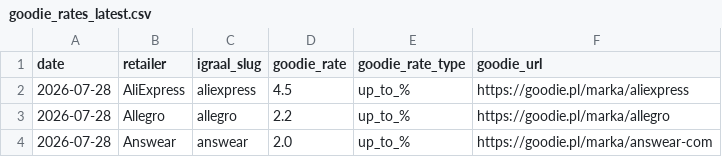
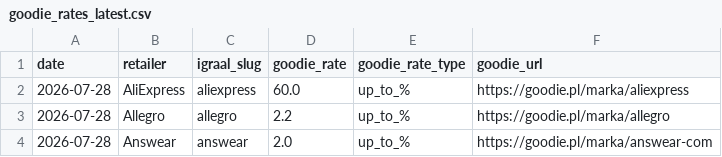
Before and after one commit to Gonzalobarrio/cashback-benchmark, a CSV file: data/goodie_rates_latest.csv, drawn as a sheet; only a part is shown.

```diff
--- a/data/goodie_rates_latest.csv
+++ b/data/goodie_rates_latest.csv
@@ -1,3 +1,3 @@
 date,retailer,igraal_slug,goodie_rate,goodie_rate_type,goodie_url
-2026-07-28,AliExpress,aliexpress,4.5,up_to_%,https://goodie.pl/marka/aliexpress
+2026-07-28,AliExpress,aliexpress,60.0,up_to_%,https://goodie.pl/marka/aliexpress
 2026-07-28,Allegro,allegro,2.2,up_to_%,https://goodie.pl/marka/allegro
```
Also changed, not shown: data/alerabat_rates_latest.csv, data/benchmark_data.csv, 3 other files.
